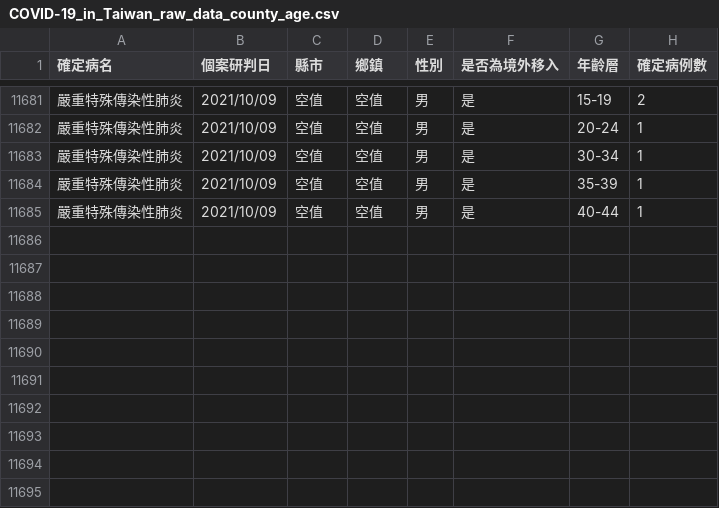
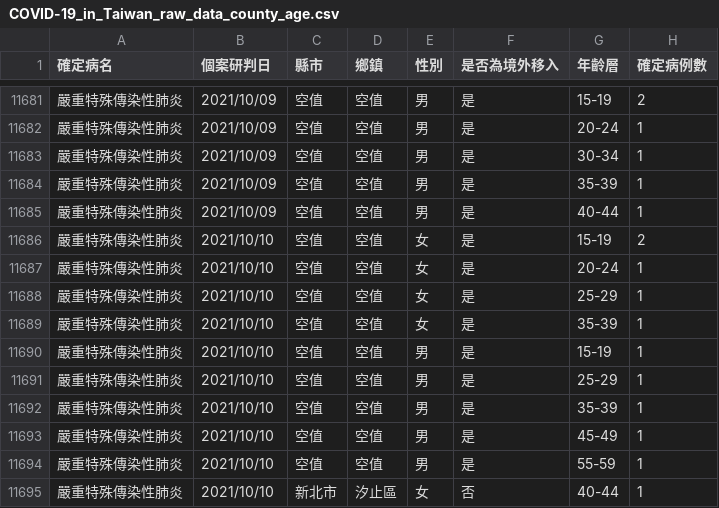
Before and after one commit to Linc-tw/COVID_breakdown, a CSV file: raw_data/COVID-19_in_Taiwan_raw_data_county_age.csv, drawn as a sheet; only a part is shown, gaps mark what is left out; the diff names each change by its address in the sheet, - before the commit and + after, or states it on an @@ line.

Commit message:
Automatic data update

```diff
--- a/raw_data/COVID-19_in_Taiwan_raw_data_county_age.csv
+++ b/raw_data/COVID-19_in_Taiwan_raw_data_county_age.csv
+row 11686: 嚴重特殊傳染性肺炎 | 2021/10/10 | 空值 | 空值 | 女 | 是 | 15-19 | 2
+row 11687: 嚴重特殊傳染性肺炎 | 2021/10/10 | 空值 | 空值 | 女 | 是 | 20-24 | 1
+row 11688: 嚴重特殊傳染性肺炎 | 2021/10/10 | 空值 | 空值 | 女 | 是 | 25-29 | 1
+row 11689: 嚴重特殊傳染性肺炎 | 2021/10/10 | 空值 | 空值 | 女 | 是 | 35-39 | 1
+row 11690: 嚴重特殊傳染性肺炎 | 2021/10/10 | 空值 | 空值 | 男 | 是 | 15-19 | 1
+row 11691: 嚴重特殊傳染性肺炎 | 2021/10/10 | 空值 | 空值 | 男 | 是 | 25-29 | 1
+row 11692: 嚴重特殊傳染性肺炎 | 2021/10/10 | 空值 | 空值 | 男 | 是 | 35-39 | 1
+row 11693: 嚴重特殊傳染性肺炎 | 2021/10/10 | 空值 | 空值 | 男 | 是 | 45-49 | 1
+row 11694: 嚴重特殊傳染性肺炎 | 2021/10/10 | 空值 | 空值 | 男 | 是 | 55-59 | 1
+row 11695: 嚴重特殊傳染性肺炎 | 2021/10/10 | 新北市 | 汐止區 | 女 | 否 | 40-44 | 1
```
Also changed, not shown: processed_data/2021/local_case_per_county.csv, processed_data/latest/vaccination_by_brand.csv, 52 other files.
